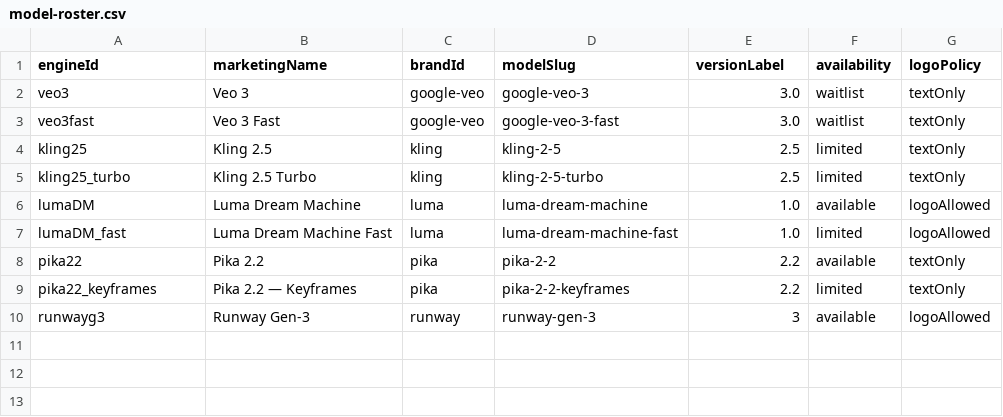
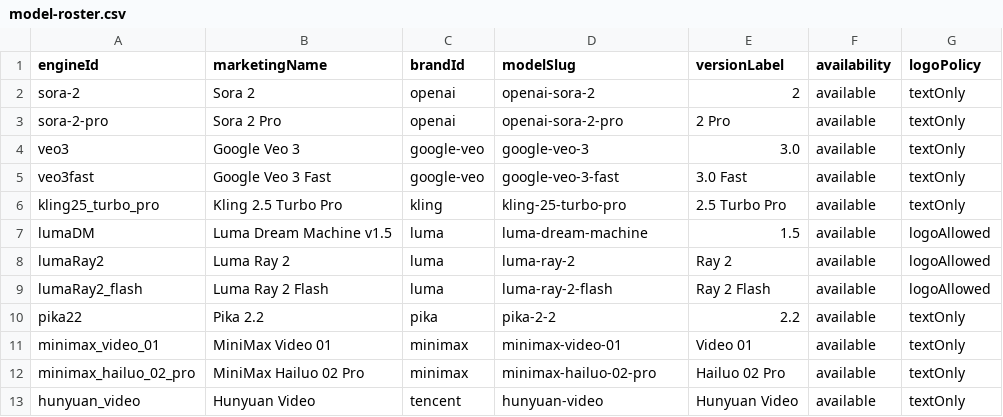
Before and after one commit to camgraphe/MaxVideoAi, a CSV file: docs/model-roster.csv, drawn as a sheet.

Commit message:
Sync Fal.ai engine roster

```diff
--- a/docs/model-roster.csv
+++ b/docs/model-roster.csv
@@ -1,10 +1,13 @@
 engineId,marketingName,brandId,modelSlug,versionLabel,availability,logoPolicy
-veo3,Veo 3,google-veo,google-veo-3,3.0,waitlist,textOnly
-veo3fast,Veo 3 Fast,google-veo,google-veo-3-fast,3.0,waitlist,textOnly
-kling25,Kling 2.5,kling,kling-2-5,2.5,limited,textOnly
-kling25_turbo,Kling 2.5 Turbo,kling,kling-2-5-turbo,2.5,limited,textOnly
-lumaDM,Luma Dream Machine,luma,luma-dream-machine,1.0,available,logoAllowed
-lumaDM_fast,Luma Dream Machine Fast,luma,luma-dream-machine-fast,1.0,limited,logoAllowed
+sora-2,Sora 2,openai,openai-sora-2,2,available,textOnly
+sora-2-pro,Sora 2 Pro,openai,openai-sora-2-pro,2 Pro,available,textOnly
+veo3,Google Veo 3,google-veo,google-veo-3,3.0,available,textOnly
+veo3fast,Google Veo 3 Fast,google-veo,google-veo-3-fast,3.0 Fast,available,textOnly
+kling25_turbo_pro,Kling 2.5 Turbo Pro,kling,kling-25-turbo-pro,2.5 Turbo Pro,available,textOnly
+lumaDM,Luma Dream Machine v1.5,luma,luma-dream-machine,1.5,available,logoAllowed
+lumaRay2,Luma Ray 2,luma,luma-ray-2,Ray 2,available,logoAllowed
+lumaRay2_flash,Luma Ray 2 Flash,luma,luma-ray-2-flash,Ray 2 Flash,available,logoAllowed
 pika22,Pika 2.2,pika,pika-2-2,2.2,available,textOnly
-pika22_keyframes,Pika 2.2 — Keyframes,pika,pika-2-2-keyframes,2.2,limited,textOnly
-runwayg3,Runway Gen-3,runway,runway-gen-3,3,available,logoAllowed
+minimax_video_01,MiniMax Video 01,minimax,minimax-video-01,Video 01,available,textOnly
+minimax_hailuo_02_pro,MiniMax Hailuo 02 Pro,minimax,minimax-hailuo-02-pro,Hailuo 02 Pro,available,textOnly
+hunyuan_video,Hunyuan Video,tencent,hunyuan-video,Hunyuan Video,available,textOnly
```
Also changed, not shown: 13 other files.
